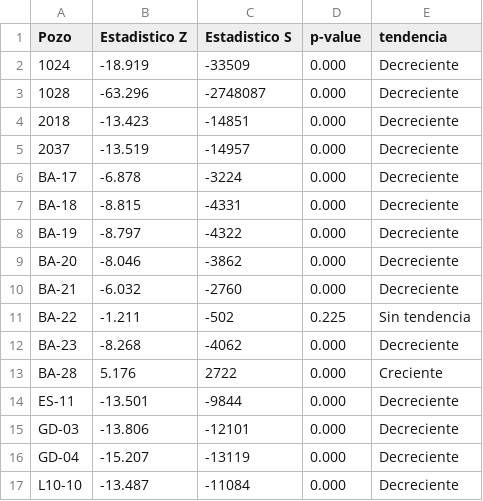
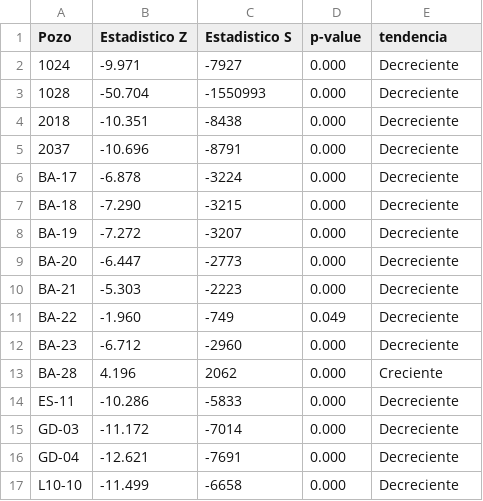
Before and after one commit to cvergaras/Pastas_Peine, a CSV file: resultados_mann_kendall_head.csv, drawn as a sheet; only a part is shown; the diff covers the shown part only.

```diff
--- a/resultados_mann_kendall_head.csv
+++ b/resultados_mann_kendall_head.csv
@@ -1,17 +1,17 @@
 Pozo,Estadistico Z,Estadistico S,p-value,tendencia
-1024,-18.919,-33509,0.000,Decreciente
-1028,-63.296,-2748087,0.000,Decreciente
-2018,-13.423,-14851,0.000,Decreciente
-2037,-13.519,-14957,0.000,Decreciente
+1024,-9.971,-7927,0.000,Decreciente
+1028,-50.704,-1550993,0.000,Decreciente
+2018,-10.351,-8438,0.000,Decreciente
+2037,-10.696,-8791,0.000,Decreciente
 BA-17,-6.878,-3224,0.000,Decreciente
-BA-18,-8.815,-4331,0.000,Decreciente
-BA-19,-8.797,-4322,0.000,Decreciente
-BA-20,-8.046,-3862,0.000,Decreciente
-BA-21,-6.032,-2760,0.000,Decreciente
-BA-22,-1.211,-502,0.225,Sin tendencia
-BA-23,-8.268,-4062,0.000,Decreciente
-BA-28,5.176,2722,0.000,Creciente
-ES-11,-13.501,-9844,0.000,Decreciente
-GD-03,-13.806,-12101,0.000,Decreciente
-GD-04,-15.207,-13119,0.000,Decreciente
-L10-10,-13.487,-11084,0.000,Decreciente
+BA-18,-7.290,-3215,0.000,Decreciente
+BA-19,-7.272,-3207,0.000,Decreciente
+BA-20,-6.447,-2773,0.000,Decreciente
+BA-21,-5.303,-2223,0.000,Decreciente
+BA-22,-1.960,-749,0.049,Decreciente
+BA-23,-6.712,-2960,0.000,Decreciente
+BA-28,4.196,2062,0.000,Creciente
+ES-11,-10.286,-5833,0.000,Decreciente
+GD-03,-11.172,-7014,0.000,Decreciente
+GD-04,-12.621,-7691,0.000,Decreciente
+L10-10,-11.499,-6658,0.000,Decreciente
```
Also changed, not shown: 56 edited cells elsewhere in this file, Summary_Modelo_A.csv, Summary_Modelo_B.csv, 16 other files.
